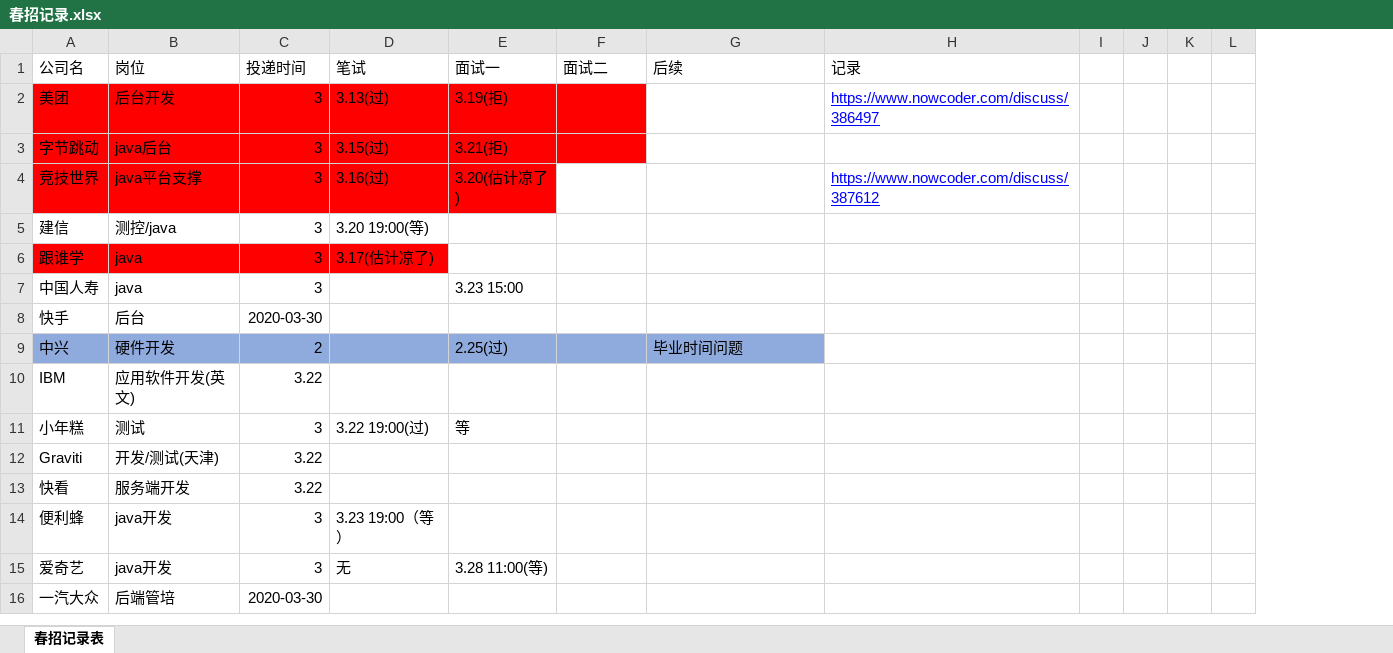
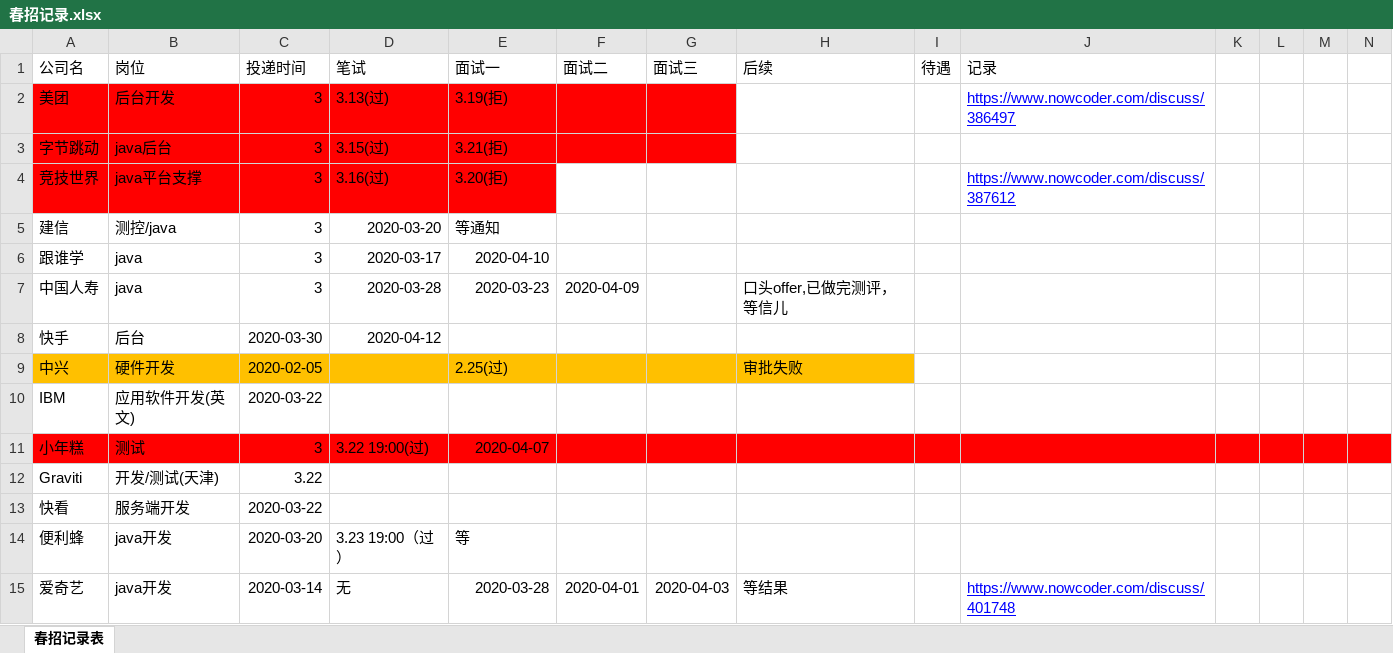
Before and after one commit to BagaJing/PI, an Excel workbook: interviews/春招记录.xlsx, sheet 春招记录表, drawn as a sheet; only a part is shown; values as stored, in another font and other column widths than the file's, no borders; removed rows and columns are numbered as before the commit, all else as after; rows hold the shown columns only; the diff covers the shown part only; the diff names each change by its address in the sheet, - before the commit and + after, or states it on an @@ line.

```diff
--- a/interviews/春招记录.xlsx (sheet 春招记录表)
+++ b/interviews/春招记录.xlsx (sheet 春招记录表)
+column G (面试三), row 15: 2020-04-03
+column I (待遇), empty
-E4 (面试一): 3.20(估计凉了)
+E4 (面试一): 3.20(拒)
-D5 (笔试): 3.20 19:00(等)
+D5 (笔试): 2020-03-20
-E5 (面试一): (empty)
+E5 (面试一): 等通知
-A6:D6 fill: #FF0000
+A6:D6 fill: none
-D6 (笔试): 3.17(估计凉了)
+D6 (笔试): 2020-03-17
-E6 (面试一): (empty)
+E6 (面试一): 2020-04-10
-D7 (笔试): (empty)
+D7 (笔试): 2020-03-28
-E7 (面试一): 3.23 15:00
+E7 (面试一): 2020-03-23
-F7 (面试二): (empty)
+F7 (面试二): 2020-04-09
-H7 (后续): (empty)
+H7 (后续): 口头offer,已做完测评，等信儿
-D8 (笔试): (empty)
+D8 (笔试): 2020-04-12
-A9:F9 fill: #8FAADC
+A9:F9 fill: #FFC000
-C9 (投递时间): 2
+C9 (投递时间): 2020-02-05
-H9 (后续): 毕业时间问题
+H9 (后续): 审批失败
-H9 fill: #8FAADC
+H9 fill: #FFC000
-C10 (投递时间): 3.22
+C10 (投递时间): 2020-03-22
-A11:F11 fill: none
+A11:F11 fill: #FF0000
-E11 (面试一): 等
+E11 (面试一): 2020-04-07
-H11 fill: none
+H11 fill: #FF0000
-J11:N11 fill: none
+J11:N11 fill: #FF0000
-C13 (投递时间): 3.22
+C13 (投递时间): 2020-03-22
-C14 (投递时间): 3
+C14 (投递时间): 2020-03-20
-D14 (笔试): 3.23 19:00（等）
+D14 (笔试): 3.23 19:00（过）
-E14 (面试一): (empty)
+E14 (面试一): 等
-C15 (投递时间): 3
+C15 (投递时间): 2020-03-14
-E15 (面试一): 3.28 11:00(等)
+E15 (面试一): 2020-03-28
-F15 (面试二): (empty)
+F15 (面试二): 2020-04-01
-H15 (后续): (empty)
+H15 (后续): 等结果
-J15 (记录): (empty)
+J15 (记录): https://www.nowcoder.com/discuss/401748
-row 16: 一汽大众 | 后端管培 | 2020-03-30
```
Also changed, not shown: 7 added rows and cell formats elsewhere in this sheet, 21 other files.
